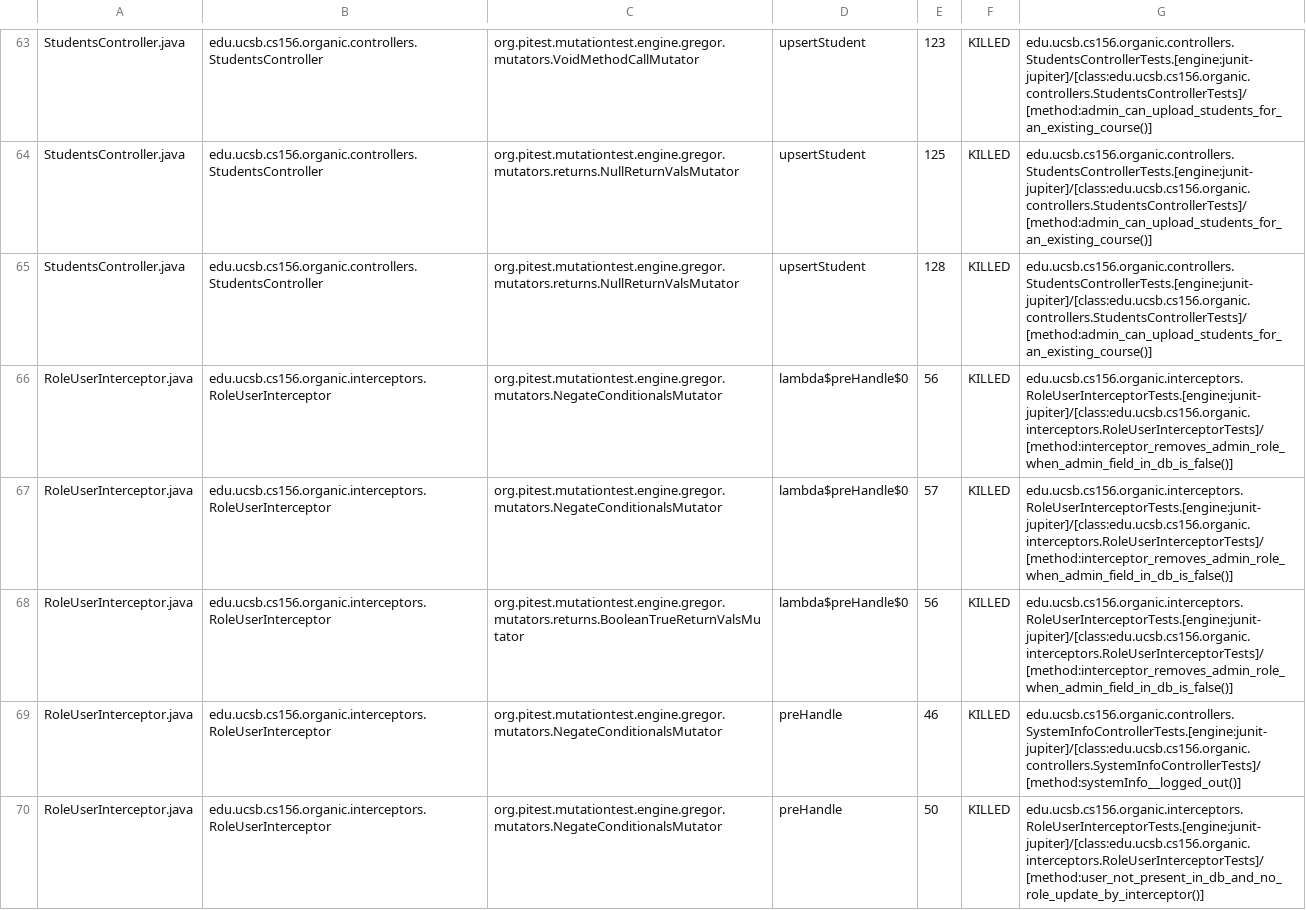
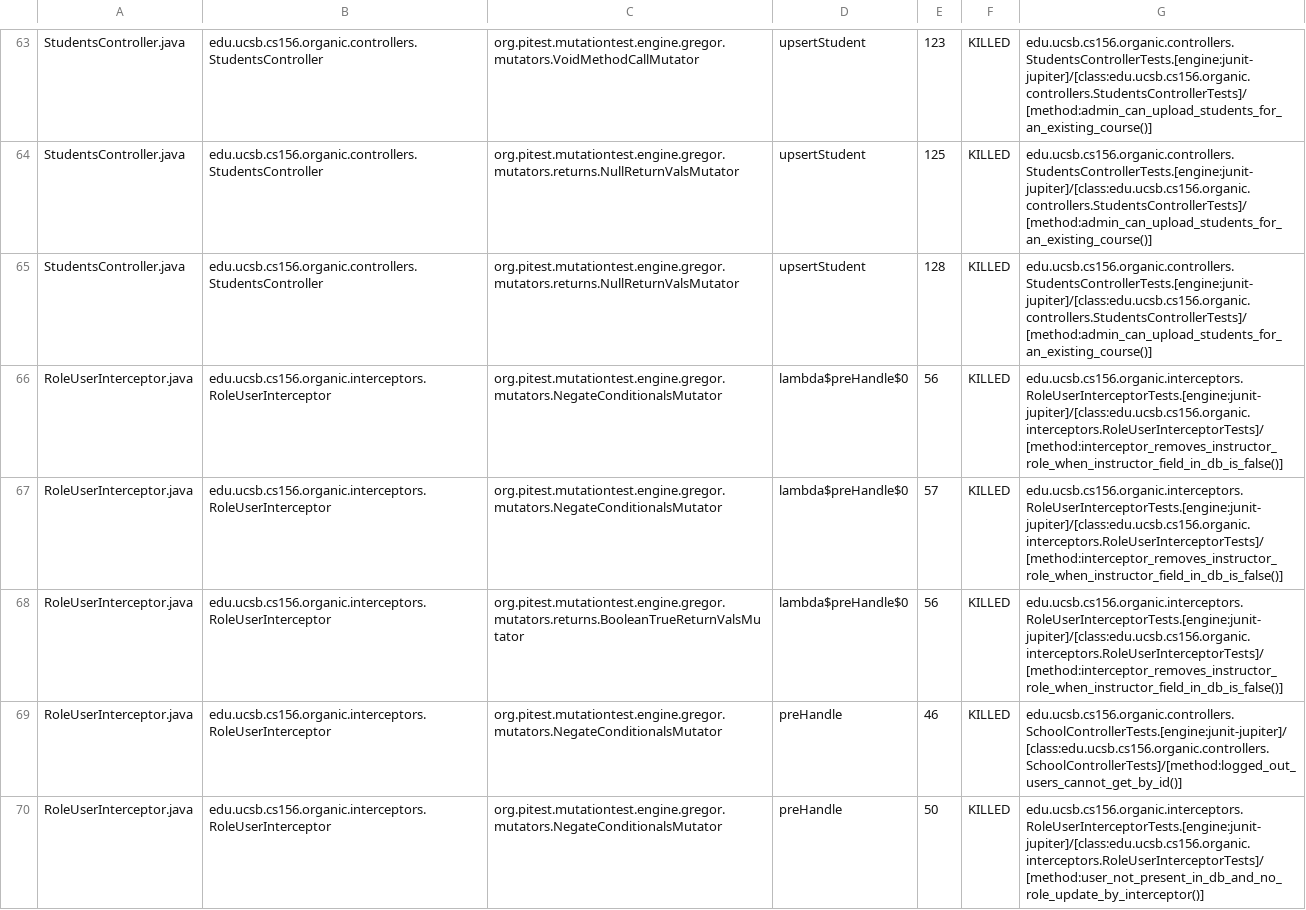
Before and after one commit to ucsb-cs156-s24/proj-organic-s24-5pm-4, a CSV file: prs/20/pitest/mutations.csv, drawn as a sheet; only a part is shown, gaps mark what is left out; the diff covers the shown part only.

Commit message:
Deploying to gh-pages from @ ucsb-cs156-s24/proj-organic-s24-5pm-4@75213edd09cbaab1547b9680d3a3e914607201bc 🚀

```diff
--- a/prs/20/pitest/mutations.csv
+++ b/prs/20/pitest/mutations.csv
@@ -65,6 +65,6 @@ StudentsController.java,edu.ucsb.cs156.organic.controllers.StudentsController,or
 StudentsController.java,edu.ucsb.cs156.organic.controllers.StudentsController,org.pitest.mutationtest.engine.gregor.mutators.returns.NullReturnValsMutator,upsertStudent,128,KILLED,edu.ucsb.cs156.organic.controllers.StudentsControllerTests.[engine:junit-jupiter]/[class:edu.ucsb.cs156.organic.controllers.StudentsControllerTests]/[method:admin_can_upload_students_for_an_existing_course()]
-RoleUserInterceptor.java,edu.ucsb.cs156.organic.interceptors.RoleUserInterceptor,org.pitest.mutationtest.engine.gregor.mutators.NegateConditionalsMutator,lambda$preHandle$0,56,KILLED,edu.ucsb.cs156.organic.interceptors.RoleUserInterceptorTests.[engine:junit-jupiter]/[class:edu.ucsb.cs156.organic.interceptors.RoleUserInterceptorTests]/[method:interceptor_removes_admin_role_when_admin_field_in_db_is_false()]
-RoleUserInterceptor.java,edu.ucsb.cs156.organic.interceptors.RoleUserInterceptor,org.pitest.mutationtest.engine.gregor.mutators.NegateConditionalsMutator,lambda$preHandle$0,57,KILLED,edu.ucsb.cs156.organic.interceptors.RoleUserInterceptorTests.[engine:junit-jupiter]/[class:edu.ucsb.cs156.organic.interceptors.RoleUserInterceptorTests]/[method:interceptor_removes_admin_role_when_admin_field_in_db_is_false()]
-RoleUserInterceptor.java,edu.ucsb.cs156.organic.interceptors.RoleUserInterceptor,org.pitest.mutationtest.engine.gregor.mutators.returns.BooleanTrueReturnValsMutator,lambda$preHandle$0,56,KILLED,edu.ucsb.cs156.organic.interceptors.RoleUserInterceptorTests.[engine:junit-jupiter]/[class:edu.ucsb.cs156.organic.interceptors.RoleUserInterceptorTests]/[method:interceptor_removes_admin_role_when_admin_field_in_db_is_false()]
-RoleUserInterceptor.java,edu.ucsb.cs156.organic.interceptors.RoleUserInterceptor,org.pitest.mutationtest.engine.gregor.mutators.NegateConditionalsMutator,preHandle,46,KILLED,edu.ucsb.cs156.organic.controllers.SystemInfoControllerTests.[engine:junit-jupiter]/[class:edu.ucsb.cs156.organic.controllers.SystemInfoControllerTests]/[method:systemInfo__logged_out()]
+RoleUserInterceptor.java,edu.ucsb.cs156.organic.interceptors.RoleUserInterceptor,org.pitest.mutationtest.engine.gregor.mutators.NegateConditionalsMutator,lambda$preHandle$0,56,KILLED,edu.ucsb.cs156.organic.interceptors.RoleUserInterceptorTests.[engine:junit-jupiter]/[class:edu.ucsb.cs156.organic.interceptors.RoleUserInterceptorTests]/[method:interceptor_removes_instructor_role_when_instructor_field_in_db_is_false()]
+RoleUserInterceptor.java,edu.ucsb.cs156.organic.interceptors.RoleUserInterceptor,org.pitest.mutationtest.engine.gregor.mutators.NegateConditionalsMutator,lambda$preHandle$0,57,KILLED,edu.ucsb.cs156.organic.interceptors.RoleUserInterceptorTests.[engine:junit-jupiter]/[class:edu.ucsb.cs156.organic.interceptors.RoleUserInterceptorTests]/[method:interceptor_removes_instructor_role_when_instructor_field_in_db_is_false()]
+RoleUserInterceptor.java,edu.ucsb.cs156.organic.interceptors.RoleUserInterceptor,org.pitest.mutationtest.engine.gregor.mutators.returns.BooleanTrueReturnValsMutator,lambda$preHandle$0,56,KILLED,edu.ucsb.cs156.organic.interceptors.RoleUserInterceptorTests.[engine:junit-jupiter]/[class:edu.ucsb.cs156.organic.interceptors.RoleUserInterceptorTests]/[method:interceptor_removes_instructor_role_when_instructor_field_in_db_is_false()]
+RoleUserInterceptor.java,edu.ucsb.cs156.organic.interceptors.RoleUserInterceptor,org.pitest.mutationtest.engine.gregor.mutators.NegateConditionalsMutator,preHandle,46,KILLED,edu.ucsb.cs156.organic.controllers.SchoolControllerTests.[engine:junit-jupiter]/[class:edu.ucsb.cs156.organic.controllers.SchoolControllerTests]/[method:logged_out_users_cannot_get_by_id()]
 RoleUserInterceptor.java,edu.ucsb.cs156.organic.interceptors.RoleUserInterceptor,org.pitest.mutationtest.engine.gregor.mutators.NegateConditionalsMutator,preHandle,50,KILLED,edu.ucsb.cs156.organic.interceptors.RoleUserInterceptorTests.[engine:junit-jupiter]/[class:edu.ucsb.cs156.organic.interceptors.RoleUserInterceptorTests]/[method:user_not_present_in_db_and_no_role_update_by_interceptor()]
```
Also changed, not shown: 4 added rows, 1 removed row and 17 edited cells elsewhere in this file, 19 other files.
